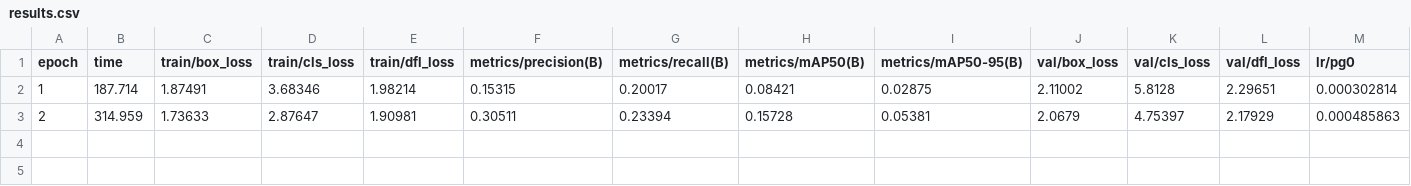
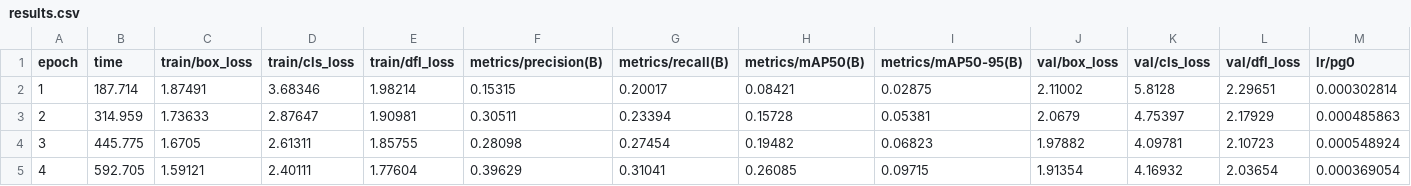
Before and after one commit to sagargiradkar/Fabrics-Defect-Detection, a CSV file: model_training/runs/detect/train4/results.csv, drawn as a sheet; only a part is shown; rows hold the shown columns only; the diff names each change by its address in the sheet, - before the commit and + after, or states it on an @@ line.

Commit message:
dataset changed

```diff
--- a/model_training/runs/detect/train4/results.csv
+++ b/model_training/runs/detect/train4/results.csv
+row 4: 3 | 445.775 | 1.6705 | 2.61311 | 1.85755 | 0.28098 | 0.27454 | 0.19482 | 0.06823 | 1.97882 | 4.09781 | 2.10723 | 0.000548924
+row 5: 4 | 592.705 | 1.59121 | 2.40111 | 1.77604 | 0.39629 | 0.31041 | 0.26085 | 0.09715 | 1.91354 | 4.16932 | 2.03654 | 0.000369054
```
Also changed, not shown: 2 other files.
